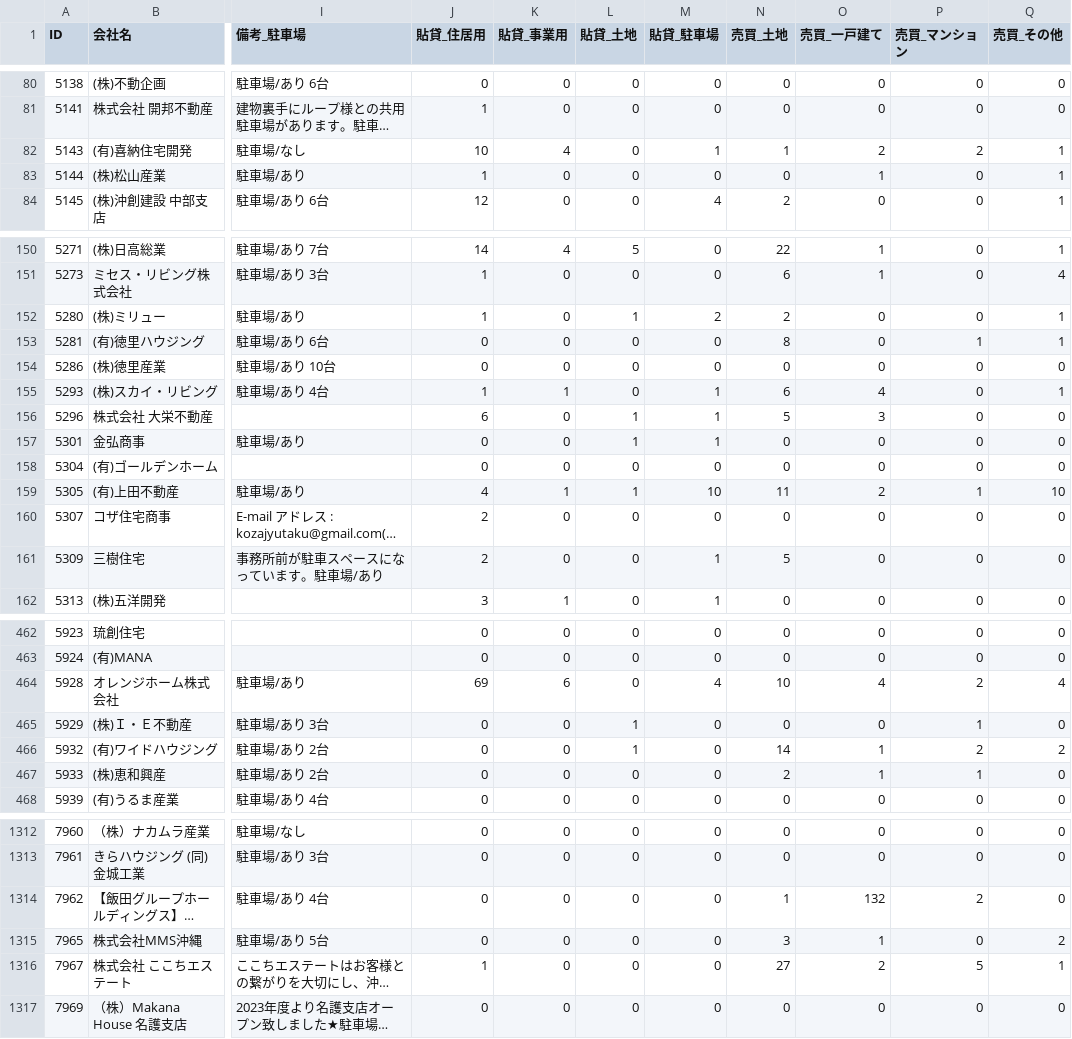
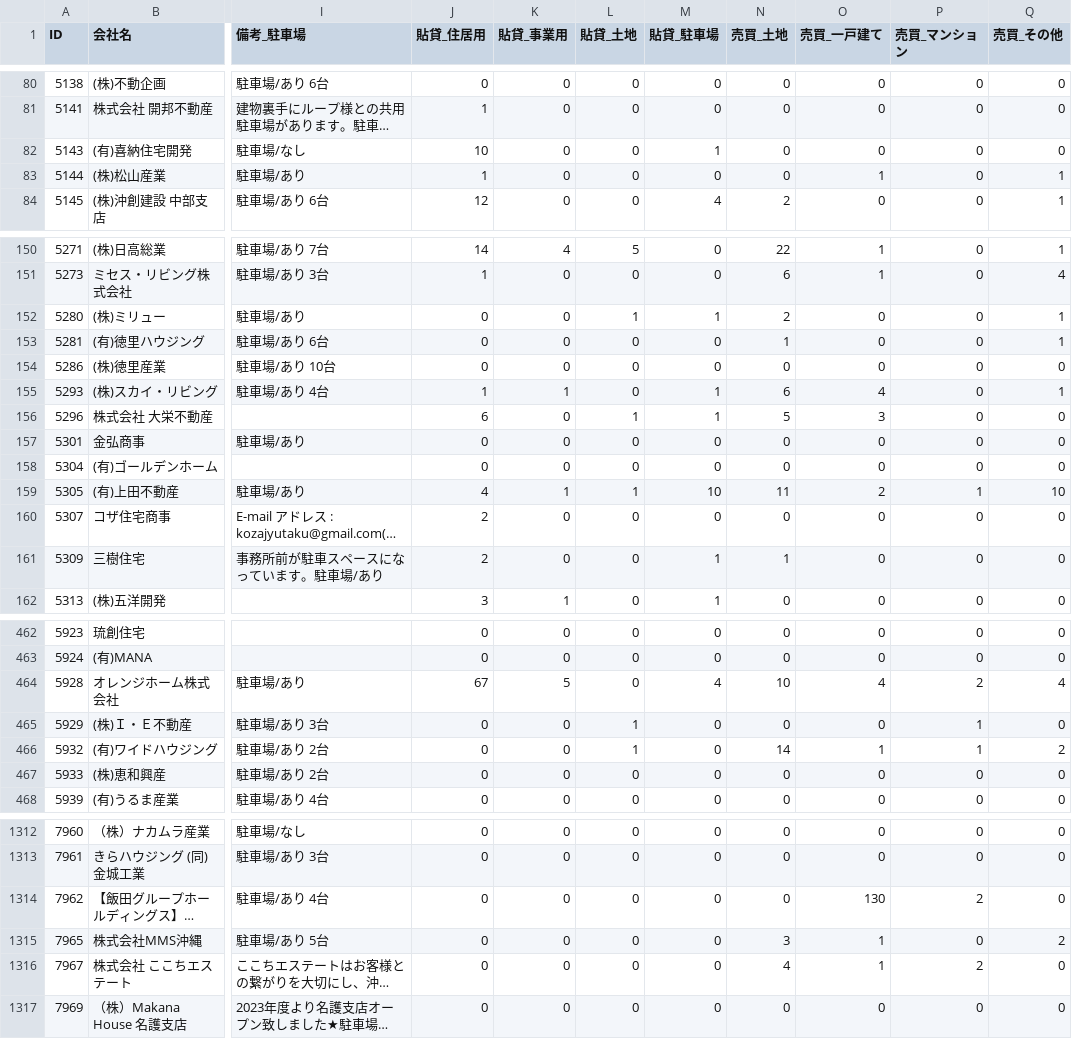
Before and after one commit to tak-yamamoto-alt/okinawa-fudosan-scraper, a CSV file: okinawa_fudosan_companies.csv, drawn as a sheet; only a part is shown, gaps mark what is left out; long unchanged cells end in …; the diff covers the shown part only; the diff names each change by its address in the sheet, - before the commit and + after, or states it on an @@ line.

```diff
--- a/okinawa_fudosan_companies.csv
+++ b/okinawa_fudosan_companies.csv
-K82 (貼貸_事業用): 4
+K82 (貼貸_事業用): 0
-N82 (売買_土地): 1
+N82 (売買_土地): 0
-O82 (売買_一戸建て): 2
+O82 (売買_一戸建て): 0
-P82 (売買_マンション): 2
+P82 (売買_マンション): 0
-Q82 (売買_その他): 1
+Q82 (売買_その他): 0
-J152 (貼貸_住居用): 1
+J152 (貼貸_住居用): 0
-M152 (貼貸_駐車場): 2
+M152 (貼貸_駐車場): 1
-N153 (売買_土地): 8
+N153 (売買_土地): 1
-P153 (売買_マンション): 1
+P153 (売買_マンション): 0
-L157 (貼貸_土地): 1
+L157 (貼貸_土地): 0
-M157 (貼貸_駐車場): 1
+M157 (貼貸_駐車場): 0
-N161 (売買_土地): 5
+N161 (売買_土地): 1
-J464 (貼貸_住居用): 69
+J464 (貼貸_住居用): 67
-K464 (貼貸_事業用): 6
+K464 (貼貸_事業用): 5
-P466 (売買_マンション): 2
+P466 (売買_マンション): 1
-N467 (売買_土地): 2
+N467 (売買_土地): 0
-O467 (売買_一戸建て): 1
+O467 (売買_一戸建て): 0
-P467 (売買_マンション): 1
+P467 (売買_マンション): 0
-N1314 (売買_土地): 1
+N1314 (売買_土地): 0
-O1314 (売買_一戸建て): 132
+O1314 (売買_一戸建て): 130
-J1316 (貼貸_住居用): 1
+J1316 (貼貸_住居用): 0
-N1316 (売買_土地): 27
+N1316 (売買_土地): 4
-O1316 (売買_一戸建て): 2
+O1316 (売買_一戸建て): 1
-P1316 (売買_マンション): 5
+P1316 (売買_マンション): 2
-Q1316 (売買_その他): 1
+Q1316 (売買_その他): 0
```
Also changed, not shown: 170 edited cells elsewhere in this file.
